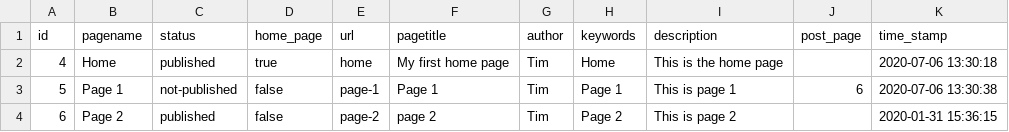
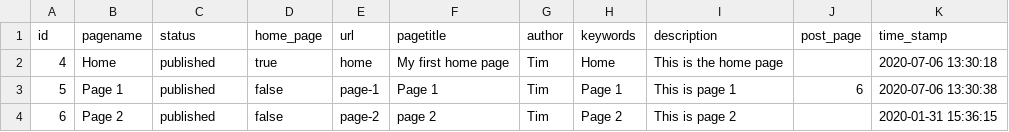
Before and after one commit to TimDer/build-cms-dev, a CSV file: TD_dbExport/data/build-cms/page.csv, drawn as a sheet.

Commit message:
Database update

```diff
--- a/TD_dbExport/data/build-cms/page.csv
+++ b/TD_dbExport/data/build-cms/page.csv
@@ -2,3 +2,3 @@ id,pagename,status,home_page,url,pagetitle,author,keywords,description,post_page
 4,Home,published,true,home,"My first home page",Tim,Home,"This is the home page",,"2020-07-06 13:30:18"
-5,"Page 1",not-published,false,page-1,"Page 1",Tim,"Page 1","This is page 1",6,"2020-07-06 13:30:38"
+5,"Page 1",published,false,page-1,"Page 1",Tim,"Page 1","This is page 1",6,"2020-07-06 13:30:38"
 6,"Page 2",published,false,page-2,"page 2",Tim,"Page 2","This is page 2",,"2020-01-31 15:36:15"
```
